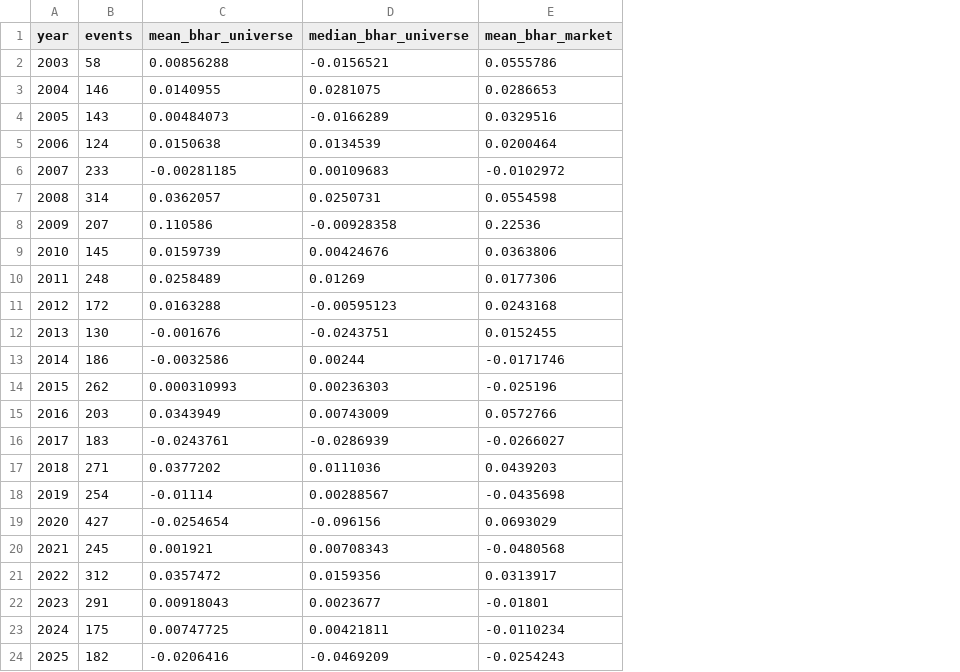
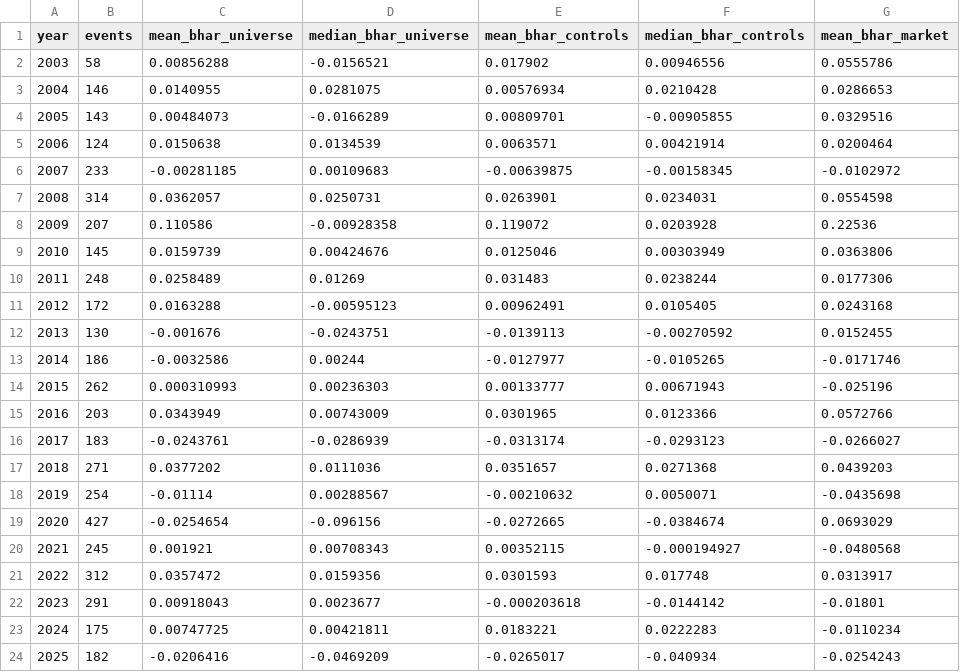
Before and after one commit to mal0ware/quorum, a CSV file: results/by_year.csv, drawn as a sheet; the diff names each change by its address in the sheet, - before the commit and + after, or states it on an @@ line.

```diff
--- a/results/by_year.csv
+++ b/results/by_year.csv
+column E (mean_bhar_controls), rows 2-24: 0.017902 | 0.00576934 | 0.00809701 | 0.0063571 | -0.00639875 | 0.0263901 | 0.119072 | 0.0125046 | 0.031483 | 0.00962491 | -0.0139113 | -0.0127977 | 0.00133777 | 0.0301965 | -0.0313174 | 0.0351657 | -0.00210632 | -0.0272665 | 0.00352115 | 0.0301593 | -0.000203618 | 0.0183221 | -0.0265017
+column F (median_bhar_controls), rows 2-24: 0.00946556 | 0.0210428 | -0.00905855 | 0.00421914 | -0.00158345 | 0.0234031 | 0.0203928 | 0.00303949 | 0.0238244 | 0.0105405 | -0.00270592 | -0.0105265 | 0.00671943 | 0.0123366 | -0.0293123 | 0.0271368 | 0.0050071 | -0.0384674 | -0.000194927 | 0.017748 | -0.0144142 | 0.0222283 | -0.040934
```
Also changed, not shown: results/calendar_time_tests.csv, results/event_study_post_minus_pre.csv, 17 other files.
